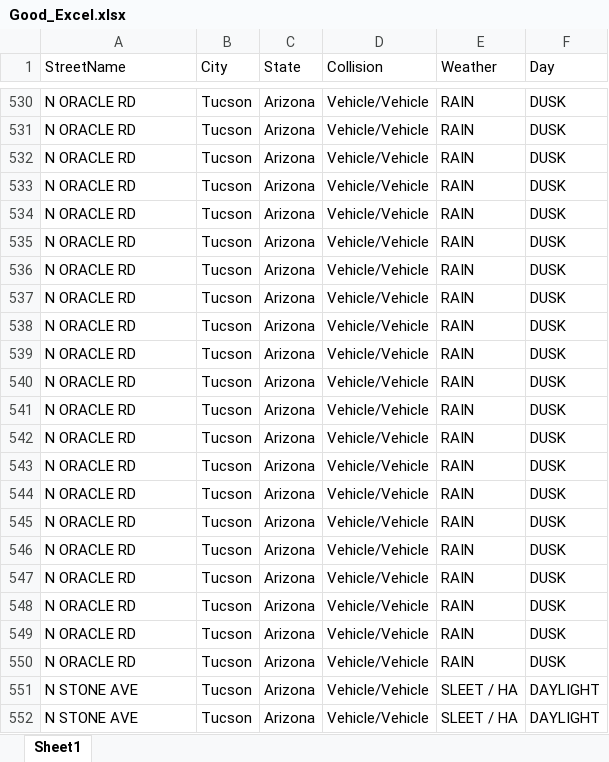
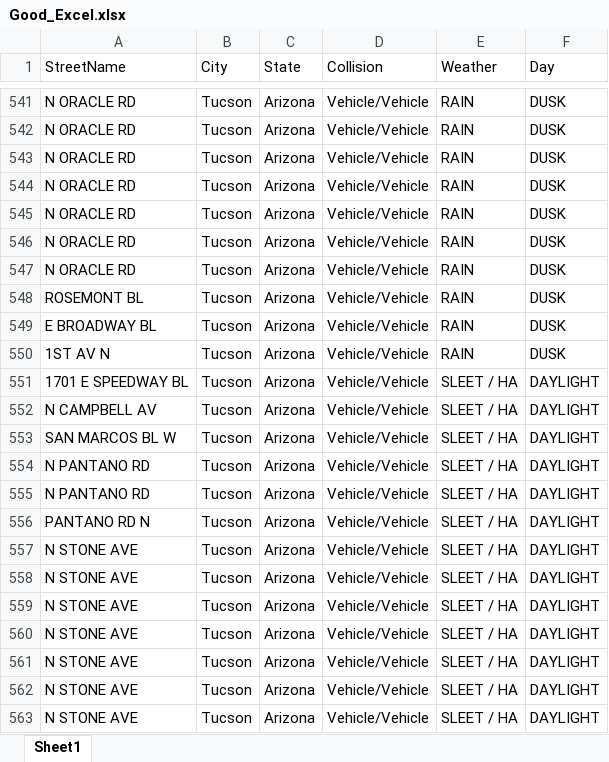
Before and after one commit to CesarT02/Drivewise-Template, an Excel workbook: public/Good_Excel.xlsx, sheet Sheet1, drawn as a sheet; only a part is shown, gaps mark what is left out; the shorter side is filled out with more unchanged rows; values as stored, in another font and other column widths than the file's, no borders; removed rows and columns are numbered as before the commit, all else as after; the diff covers the shown part only; the diff names each change by its address in the sheet, - before the commit and + after, or states it on an @@ line.

```diff
--- a/public/Good_Excel.xlsx (sheet Sheet1)
+++ b/public/Good_Excel.xlsx (sheet Sheet1)
-A548 (StreetName): N ORACLE RD
+A548 (StreetName): ROSEMONT BL
-A549 (StreetName): N ORACLE RD
+A549 (StreetName): E BROADWAY BL
-A550 (StreetName): N ORACLE RD
+A550 (StreetName): 1ST AV N
-A551 (StreetName): N ORACLE RD
+A551 (StreetName): 1701 E SPEEDWAY BL
-E551:E556 (Weather): RAIN
+E551:E556 (Weather): SLEET / HA
-F551:F556 (Day): DUSK
+F551:F556 (Day): DAYLIGHT
-A552 (StreetName): N ORACLE RD
+A552 (StreetName): N CAMPBELL AV
-A553 (StreetName): N ORACLE RD
+A553 (StreetName): SAN MARCOS BL W
-A554:A555 (StreetName): N ORACLE RD
+A554:A555 (StreetName): N PANTANO RD
-A556 (StreetName): N ORACLE RD
+A556 (StreetName): PANTANO RD N
-row 546: N ORACLE RD | Tucson | Arizona | Vehicle/Vehicle | RAIN | DUSK
-row 547: N ORACLE RD | Tucson | Arizona | Vehicle/Vehicle | RAIN | DUSK
-row 548: N ORACLE RD | Tucson | Arizona | Vehicle/Vehicle | RAIN | DUSK
-row 549: N ORACLE RD | Tucson | Arizona | Vehicle/Vehicle | RAIN | DUSK
-row 550: N ORACLE RD | Tucson | Arizona | Vehicle/Vehicle | RAIN | DUSK
```
Also changed, not shown: 15 added rows, 10 removed rows and 61 edited cells elsewhere in this sheet.
